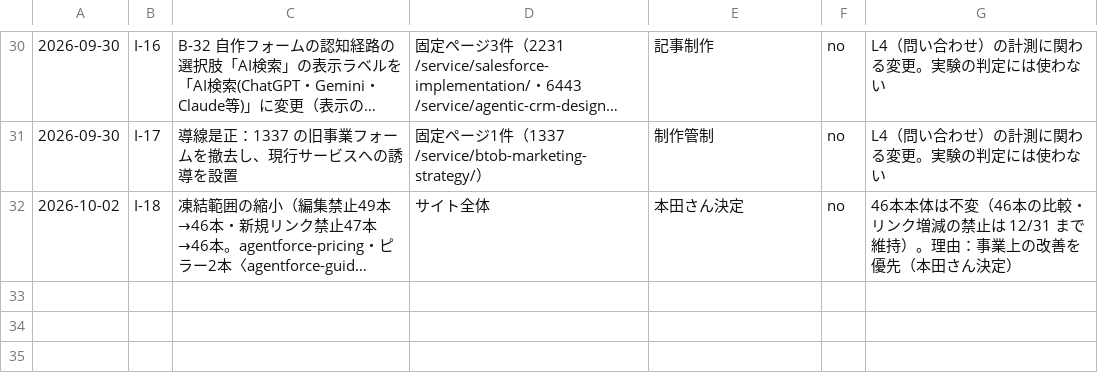
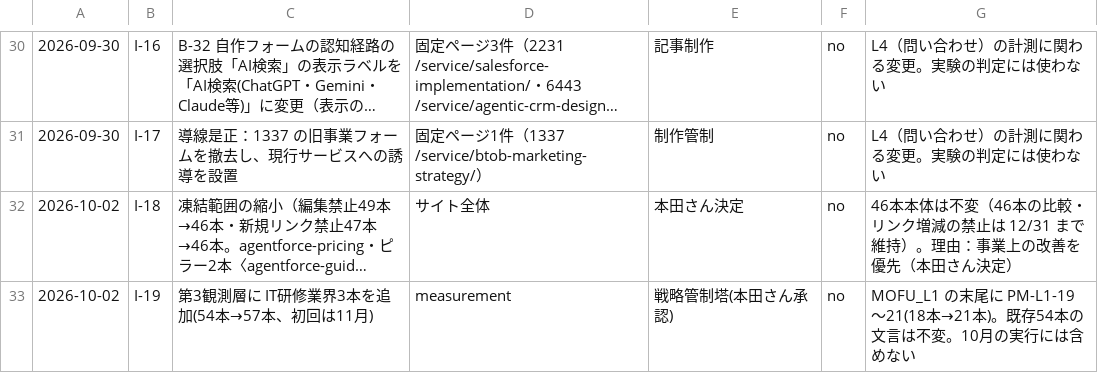
Before and after one commit to Honda-43/crosscom-llmo-dashboard, a CSV file: output/interventions.csv, drawn as a sheet; only a part is shown, gaps mark what is left out; long unchanged cells end in …; the diff names each change by its address in the sheet, - before the commit and + after, or states it on an @@ line.

```diff
--- a/output/interventions.csv
+++ b/output/interventions.csv
+row 33: 2026-10-02 | I-19 | 第3観測層に IT研修業界3本を追加(54本→57本、初回は11月) | measurement | 戦略管制塔(本田さん承認) | no | MOFU_L1 の末尾に PM-L1-19〜21(18本→21本)。既存54本の文言は不変。10月の実行には含めない
```
Also changed, not shown: config/prompts_marketing.csv, 8 other files.
